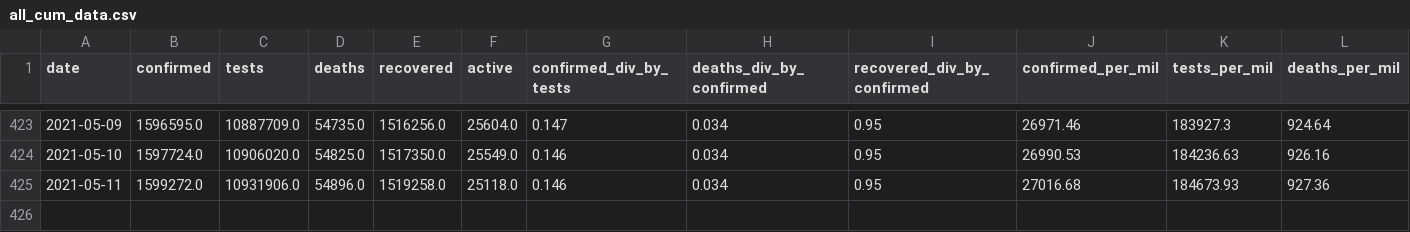
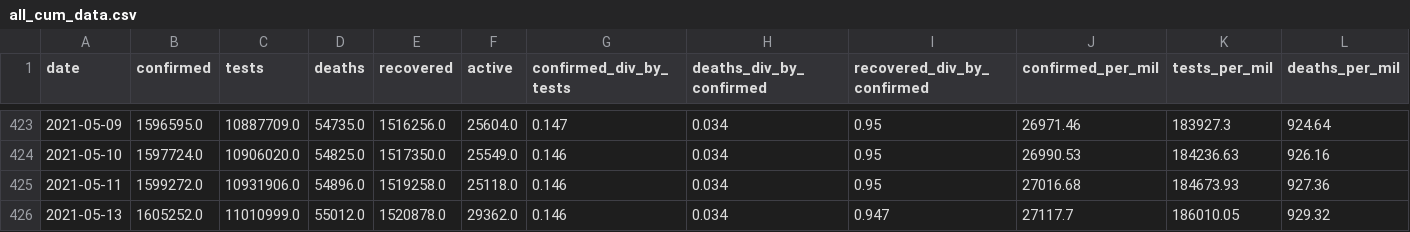
Before and after one commit to SimonRosen173/Covid19SAData_Data, a CSV file: data/sa/all_cum_data.csv, drawn as a sheet; only a part is shown, gaps mark what is left out; rows hold the shown columns only; the diff names each change by its address in the sheet, - before the commit and + after, or states it on an @@ line.

```diff
--- a/data/sa/all_cum_data.csv
+++ b/data/sa/all_cum_data.csv
+row 426: 2021-05-13 | 1605252.0 | 11010999.0 | 55012.0 | 1520878.0 | 29362.0 | 0.146 | 0.034 | 0.947 | 27117.7 | 186010.05 | 929.32
```
Also changed, not shown: data/sa/all_daily_data.csv, data/scraped/covid19za_provincial_cumulative_timeline_confirmed.csv, 9 other files.
